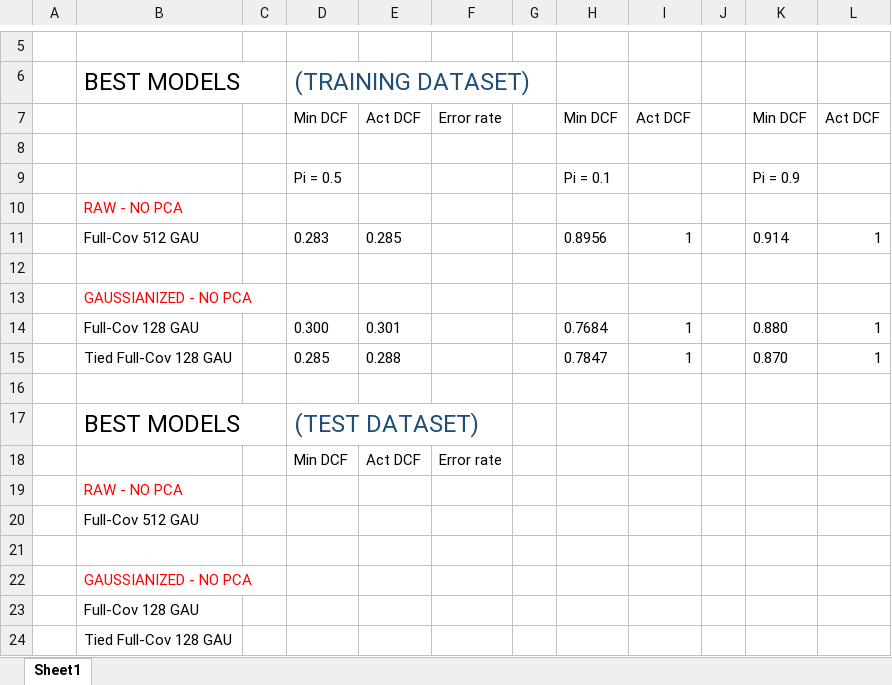
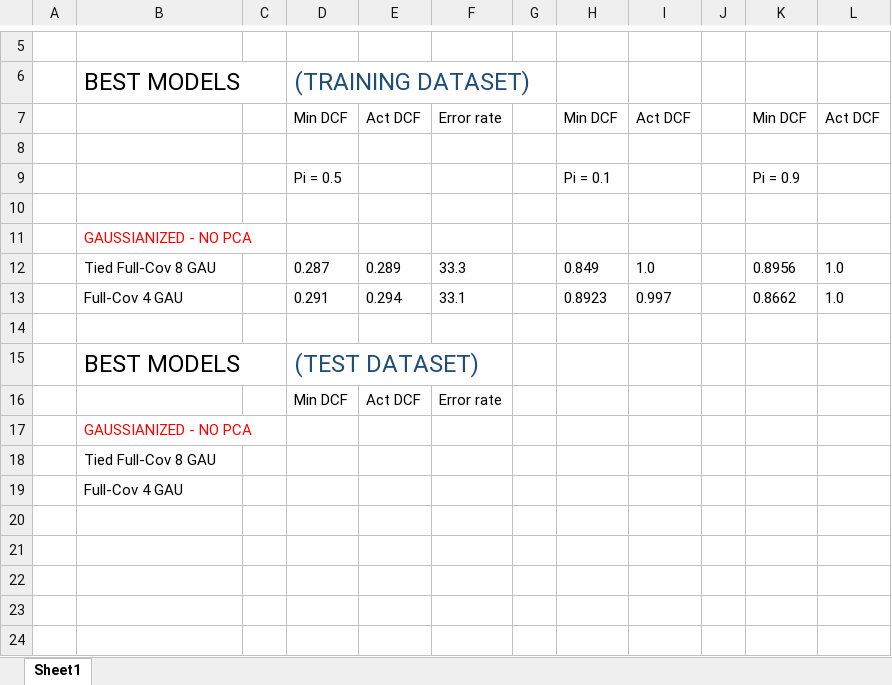
Before and after one commit to Fra98/wine-quality-detection, an Excel workbook: report/GMM.xlsx, sheet Sheet1, drawn as a sheet; only a part is shown, gaps mark what is left out; values as stored, in another font and other column widths than the file's, no borders; removed rows and columns are numbered as before the commit, all else as after; the diff names each change by its address in the sheet, - before the commit and + after, or states it on an @@ line.

```diff
--- a/report/GMM.xlsx (sheet Sheet1)
+++ b/report/GMM.xlsx (sheet Sheet1)
-row 10:  | RAW - NO PCA
-row 11:  | Full-Cov 512 GAU |  | 0.283 | 0.285 |  |  | 0.8956 | 1 |  | 0.914 | 1
-row 14:  | Full-Cov 128 GAU |  | 0.300 | 0.301 |  |  | 0.7684 | 1 |  | 0.880 | 1
-row 15:  | Tied Full-Cov 128 GAU |  | 0.285 | 0.288 |  |  | 0.7847 | 1 |  | 0.870 | 1
+row 12:  | Tied Full-Cov 8 GAU |  | 0.287 | 0.289 | 33.3 |  | 0.849 | 1.0 |  | 0.8956 | 1.0
+row 13:  | Full-Cov 4 GAU |  | 0.291 | 0.294 | 33.1 |  | 0.8923 | 0.997 |  | 0.8662 | 1.0
-row 19:  | RAW - NO PCA
-row 20:  | Full-Cov 512 GAU
-row 21: (empty)
-B18: Full-Cov 128 GAU
+B18: Tied Full-Cov 8 GAU
-B19: Tied Full-Cov 128 GAU
+B19: Full-Cov 4 GAU
```
Also changed, not shown: 16 other files.
